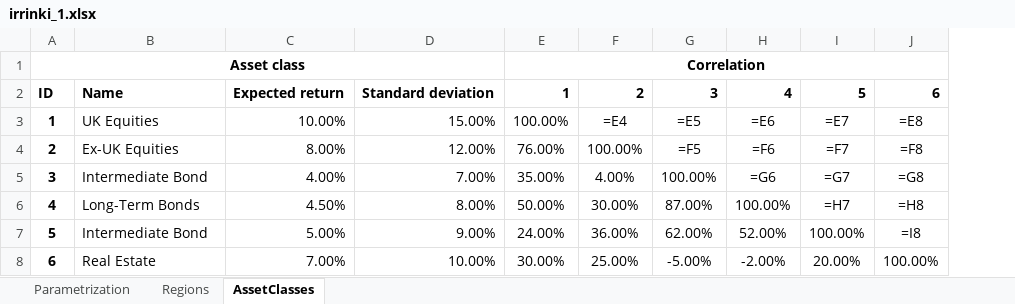
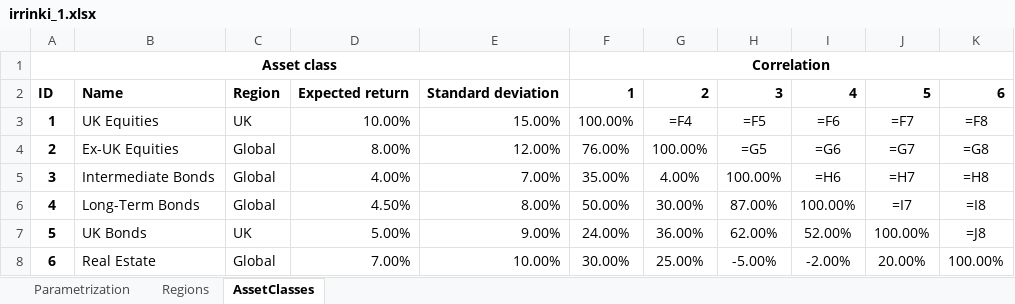
Before and after one commit to apache/incubator-kie-drools, an Excel workbook: optaplanner-examples/data/investment/import/irrinki_1.xlsx, sheet AssetClasses, drawn as a sheet; values as stored, in another font and other column widths than the file's, no borders; formulas without a stored value are shown as written; addresses are those after the commit; the diff names each change by its address in the sheet, - before the commit and + after, or states it on an @@ line.

Commit message:
investment: add regions in importer

```diff
--- a/optaplanner-examples/data/investment/import/irrinki_1.xlsx (sheet AssetClasses)
+++ b/optaplanner-examples/data/investment/import/irrinki_1.xlsx (sheet AssetClasses)
+column C, rows 2-8: Region | UK | Global | Global | Global | UK | Global
-G3: =E4
+G3: =F4
-H3: =E5
+H3: =F5
-I3: =E6
+I3: =F6
-J3: =E7
+J3: =F7
-K3: =E8
+K3: =F8
-H4: =F5
+H4: =G5
-I4: =F6
+I4: =G6
-J4: =F7
+J4: =G7
-K4: =F8
+K4: =G8
-B5: Intermediate Bond
+B5: Intermediate Bonds
-I5: =G6
+I5: =H6
-J5: =G7
+J5: =H7
-K5: =G8
+K5: =H8
-J6: =H7
+J6: =I7
-K6: =H8
+K6: =I8
-B7: Intermediate Bond
+B7: UK Bonds
-K7: =I8
+K7: =J8
```
Also changed, not shown: sheet Regions, 2 other files.
